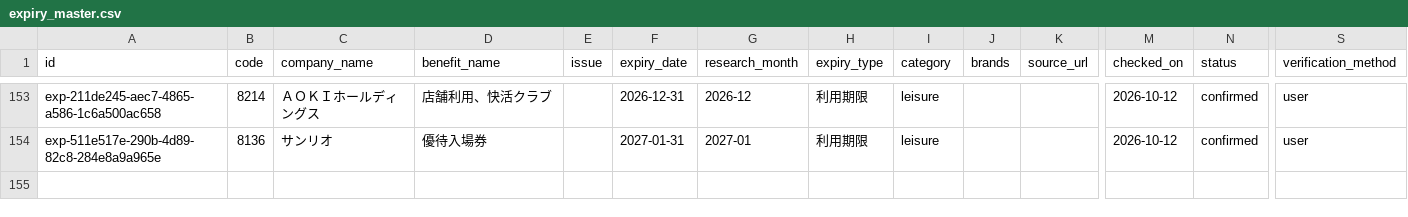
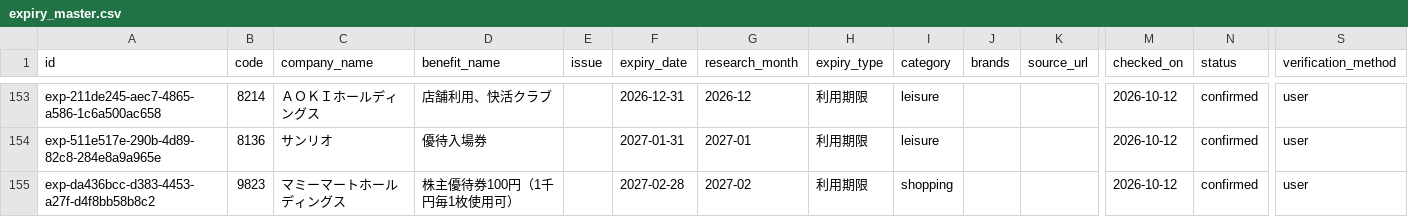
Before and after one commit to yutai-quo-navi/yutai-map, a CSV file: data/expiry_master.csv, drawn as a sheet; only a part is shown, gaps mark what is left out; rows hold the shown columns only; the diff names each change by its address in the sheet, - before the commit and + after, or states it on an @@ line.

Commit message:
Sync expiry ledger from mobile/Google Sheets

```diff
--- a/data/expiry_master.csv
+++ b/data/expiry_master.csv
+row 155: exp-da436bcc-d383-4453-a27f-d4f8bb58b8c2 | 9823 | マミーマートホールディングス | 株主優待券100円（1千円毎1枚使用可） |  | 2027-02-28 | 2027-02 | 利用期限 | shopping |  |  | 2026-10-12 | confirmed | user
```
